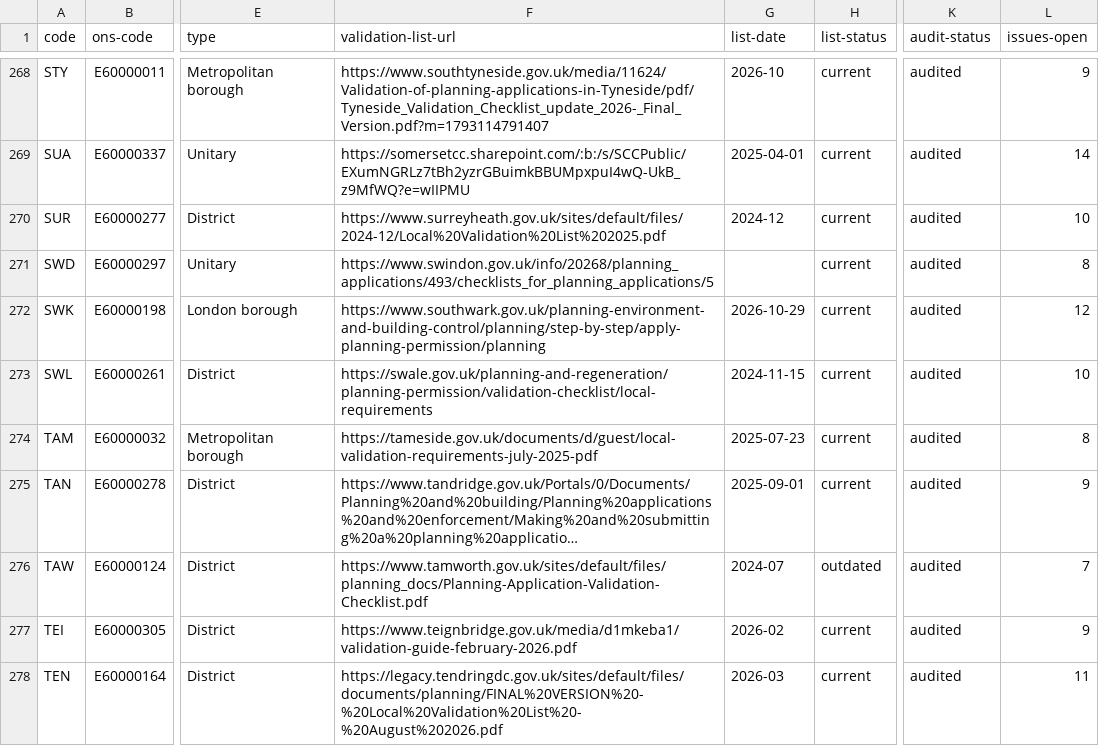
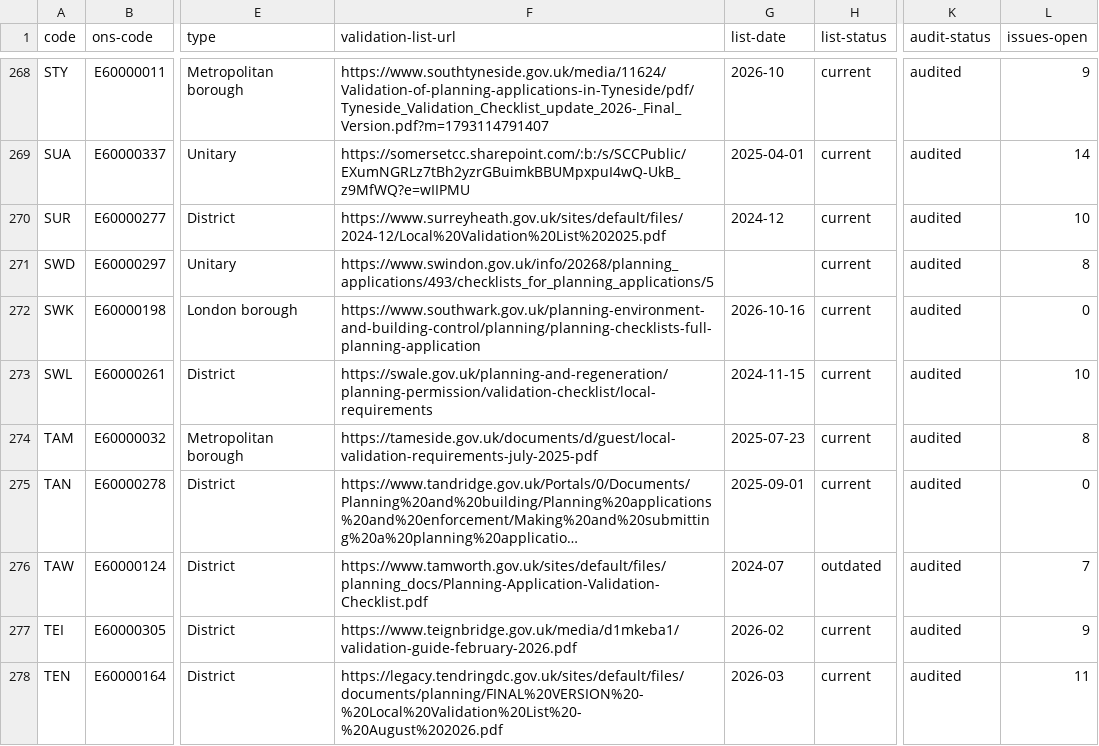
Before and after one commit to Open-Validation/open-validation, a CSV file: data/lpa.csv, drawn as a sheet; only a part is shown, gaps mark what is left out; long unchanged cells end in …; the diff covers the shown part only; the diff names each change by its address in the sheet, - before the commit and + after, or states it on an @@ line.

```diff
--- a/data/lpa.csv
+++ b/data/lpa.csv
-F272 (validation-list-url): https://www.southwark.gov.uk/planning-environment-and-building-control/planning/step-by-step/apply-planning-permission/planning
+F272 (validation-list-url): https://www.southwark.gov.uk/planning-environment-and-building-control/planning/planning-checklists-full-planning-application
-G272 (list-date): 2026-10-29
+G272 (list-date): 2026-10-16
-L272 (issues-open): 12
+L272 (issues-open): 0
-L275 (issues-open): 9
+L275 (issues-open): 0
```
Also changed, not shown: 82 edited cells elsewhere in this file, 2 other files.
